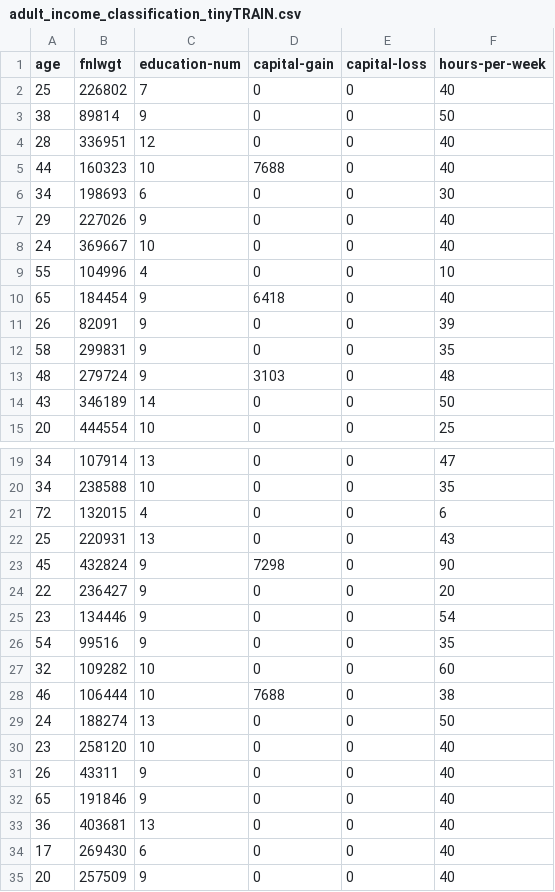
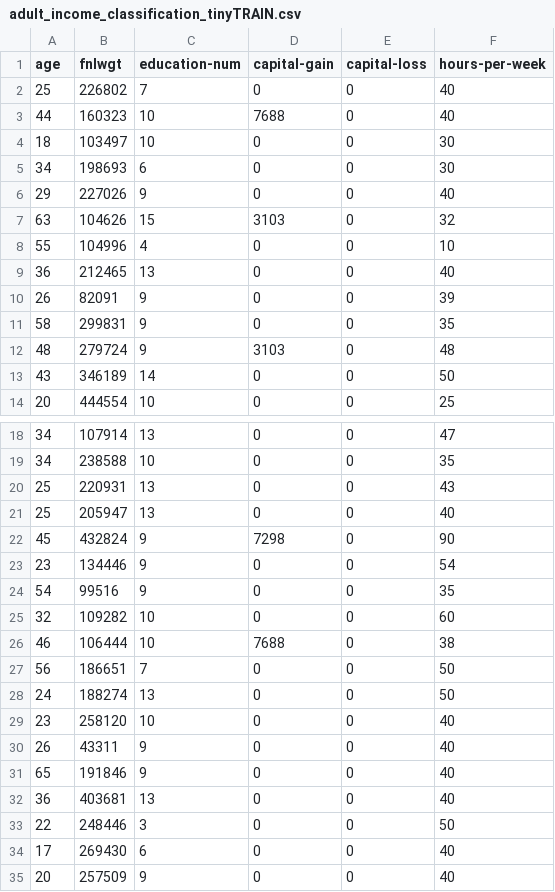
Before and after one commit to willfind/nimble, a CSV file: datasets/adult_income_classification_tinyTRAIN.csv, drawn as a sheet; only a part is shown, gaps mark what is left out; removed rows and columns are numbered as before the commit, all else as after; the diff names each change by its address in the sheet, - before the commit and + after, or states it on an @@ line.

```diff
--- a/datasets/adult_income_classification_tinyTRAIN.csv
+++ b/datasets/adult_income_classification_tinyTRAIN.csv
-row 3: 38 | 89814 | 9 | 0 | 0 | 50
-row 4: 28 | 336951 | 12 | 0 | 0 | 40
+row 4: 18 | 103497 | 10 | 0 | 0 | 30
-row 8: 24 | 369667 | 10 | 0 | 0 | 40
+row 7: 63 | 104626 | 15 | 3103 | 0 | 32
-row 10: 65 | 184454 | 9 | 6418 | 0 | 40
+row 9: 36 | 212465 | 13 | 0 | 0 | 40
-row 21: 72 | 132015 | 4 | 0 | 0 | 6
+row 21: 25 | 205947 | 13 | 0 | 0 | 40
-row 24: 22 | 236427 | 9 | 0 | 0 | 20
+row 27: 56 | 186651 | 7 | 0 | 0 | 50
+row 33: 22 | 248446 | 3 | 0 | 0 | 50
```
Also changed, not shown: 9 other files.
